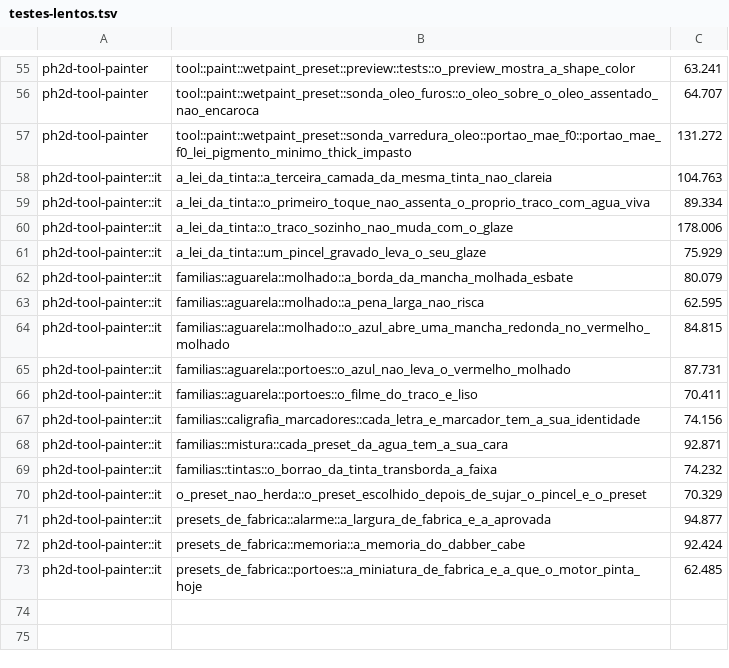
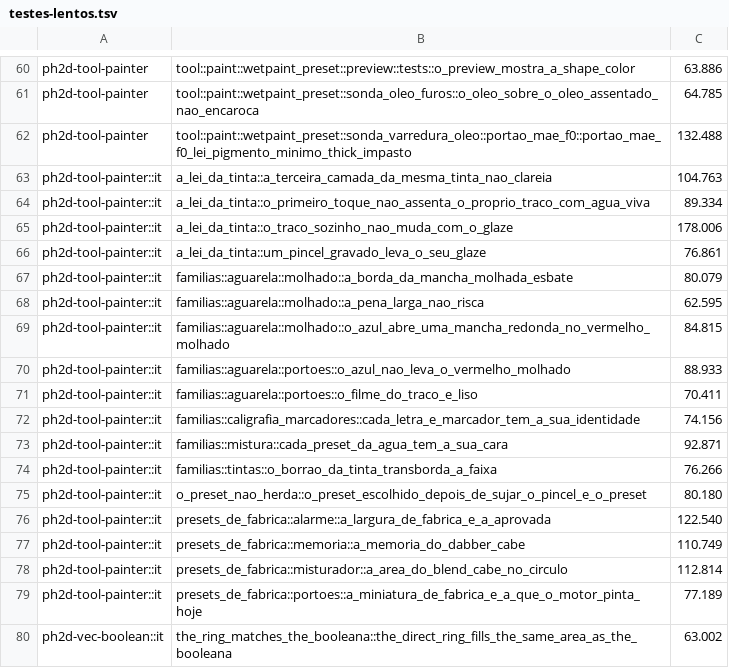
Before and after one commit to dibrioli/PH2D, a TSV file: .config/testes-lentos.tsv, drawn as a sheet; only a part is shown, gaps mark what is left out; addresses are those after the commit; the diff covers the shown part only; the diff names each change by its address in the sheet, - before the commit and + after, or states it on an @@ line.

```diff
--- a/.config/testes-lentos.tsv
+++ b/.config/testes-lentos.tsv
-C60: 63.241
+C60: 63.886
-C61: 64.707
+C61: 64.785
-C62: 131.272
+C62: 132.488
-C66: 75.929
+C66: 76.861
-C70: 87.731
+C70: 88.933
-C74: 74.232
+C74: 76.266
-C75: 70.329
+C75: 80.180
-C76: 94.877
+C76: 122.540
-C77: 92.424
+C77: 110.749
+row 78: ph2d-tool-painter::it | presets_de_fabrica::misturador::a_area_do_blend_cabe_no_circulo | 112.814
-C79: 62.485
+C79: 77.189
+row 80: ph2d-vec-boolean::it | the_ring_matches_the_booleana::the_direct_ring_fills_the_same_area_as_the_booleana | 63.002
```
Also changed, not shown: 5 added rows and 26 edited cells elsewhere in this file, 2 other files.
